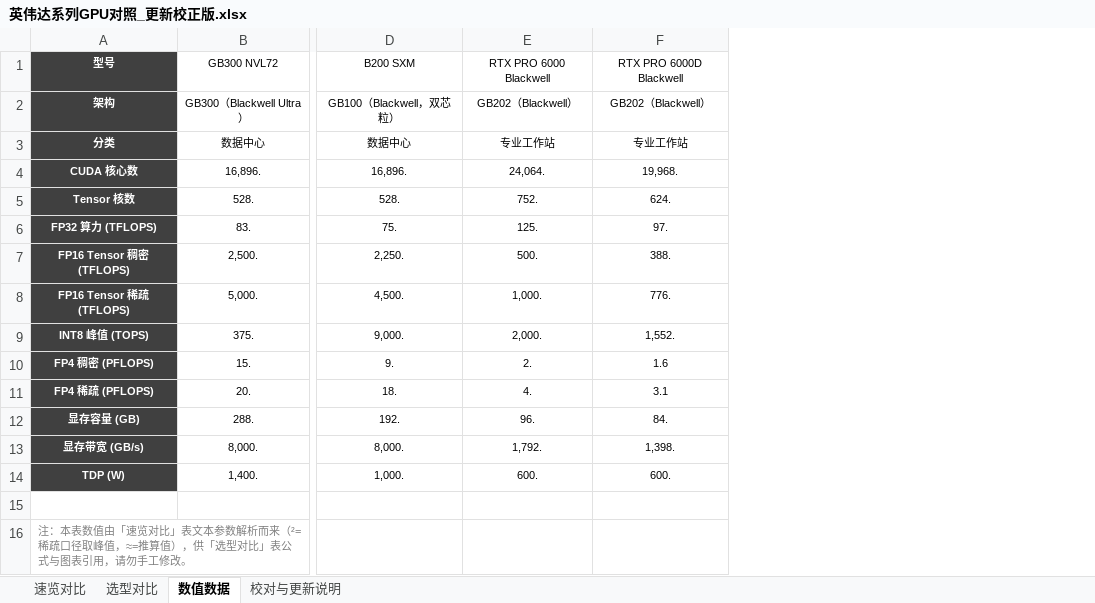
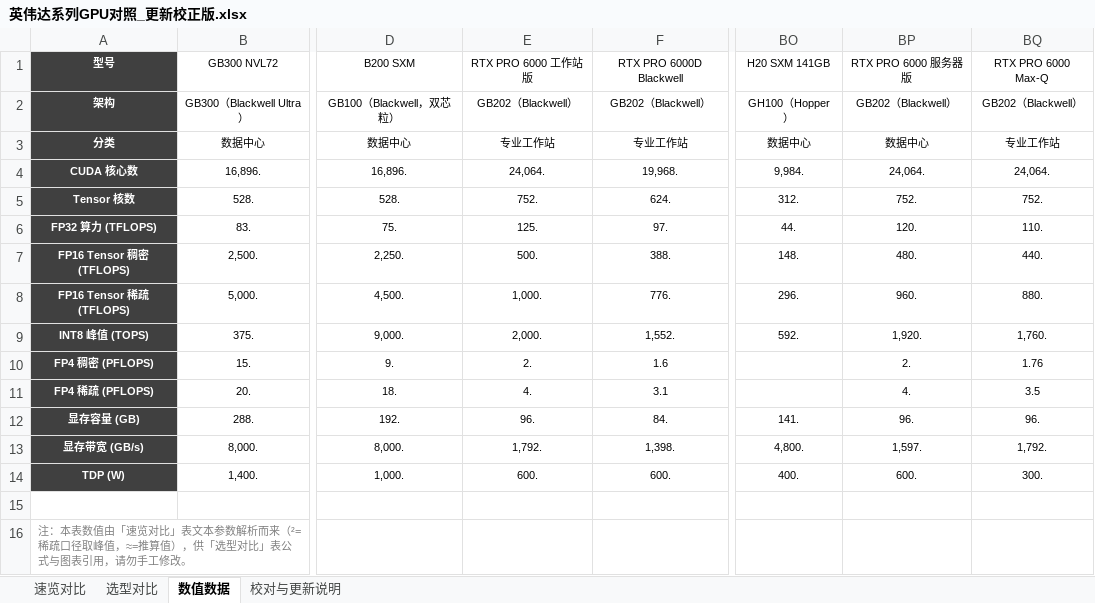
Before and after one commit to Tundra-08/nvidia-gpu-compare, an Excel workbook: 英伟达系列GPU对照_更新校正版.xlsx, sheet 数值数据, drawn as a sheet; only a part is shown, gaps mark what is left out; values as stored, in another font and other column widths than the file's, no borders; the diff names each change by its address in the sheet, - before the commit and + after, or states it on an @@ line.

```diff
--- a/英伟达系列GPU对照_更新校正版.xlsx (sheet 数值数据)
+++ b/英伟达系列GPU对照_更新校正版.xlsx (sheet 数值数据)
+column BO, rows 1-14: H20 SXM 141GB | GH100（Hopper） | 数据中心 | 9,984. | 312. | 44. | 148. | 296. | 592. |  |  | 141. | 4,800. | 400.
+column BP, rows 1-14: RTX PRO 6000 服务器版 | GB202（Blackwell） | 数据中心 | 24,064. | 752. | 120. | 480. | 960. | 1,920. | 2. | 4. | 96. | 1,597. | 600.
+column BQ, rows 1-14: RTX PRO 6000 Max-Q | GB202（Blackwell） | 专业工作站 | 24,064. | 752. | 110. | 440. | 880. | 1,760. | 1.76 | 3.5 | 96. | 1,792. | 300.
-E1: RTX PRO 6000 Blackwell
+E1: RTX PRO 6000 工作站版
```
Also changed, not shown: sheet 速览对比, sheet 校对与更新说明, formulas that keep their value, hidden cells, charts or pictures, 2 other files.
